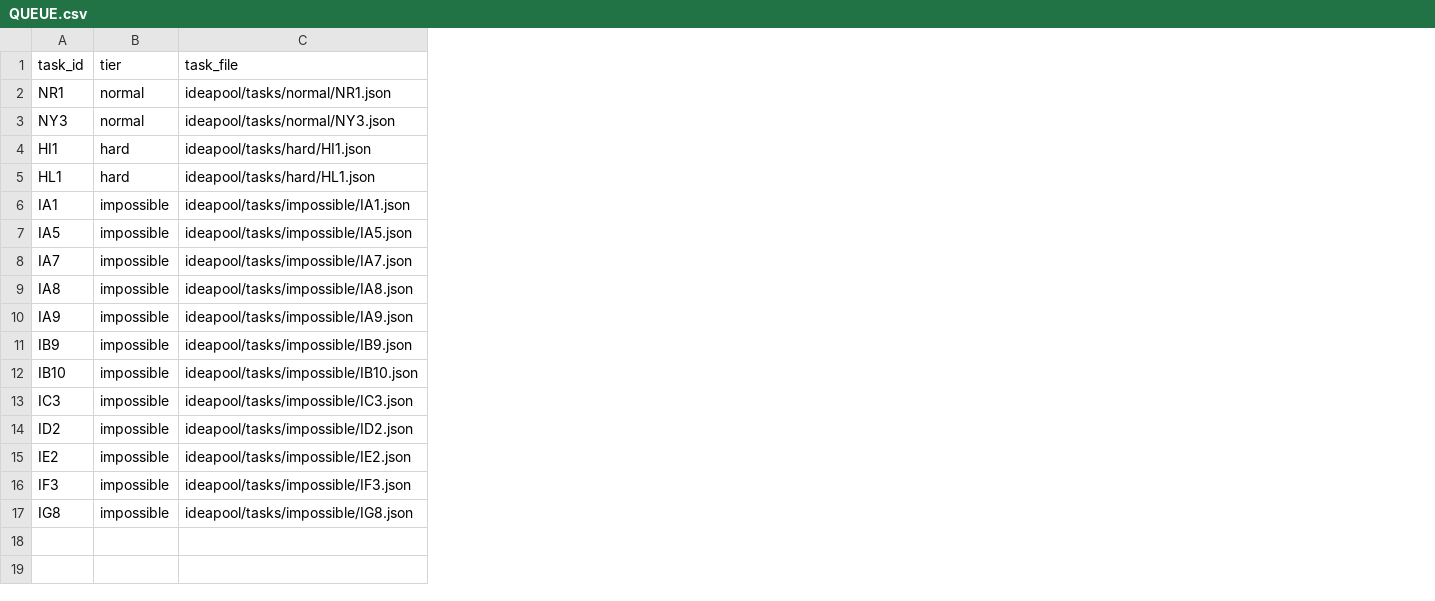
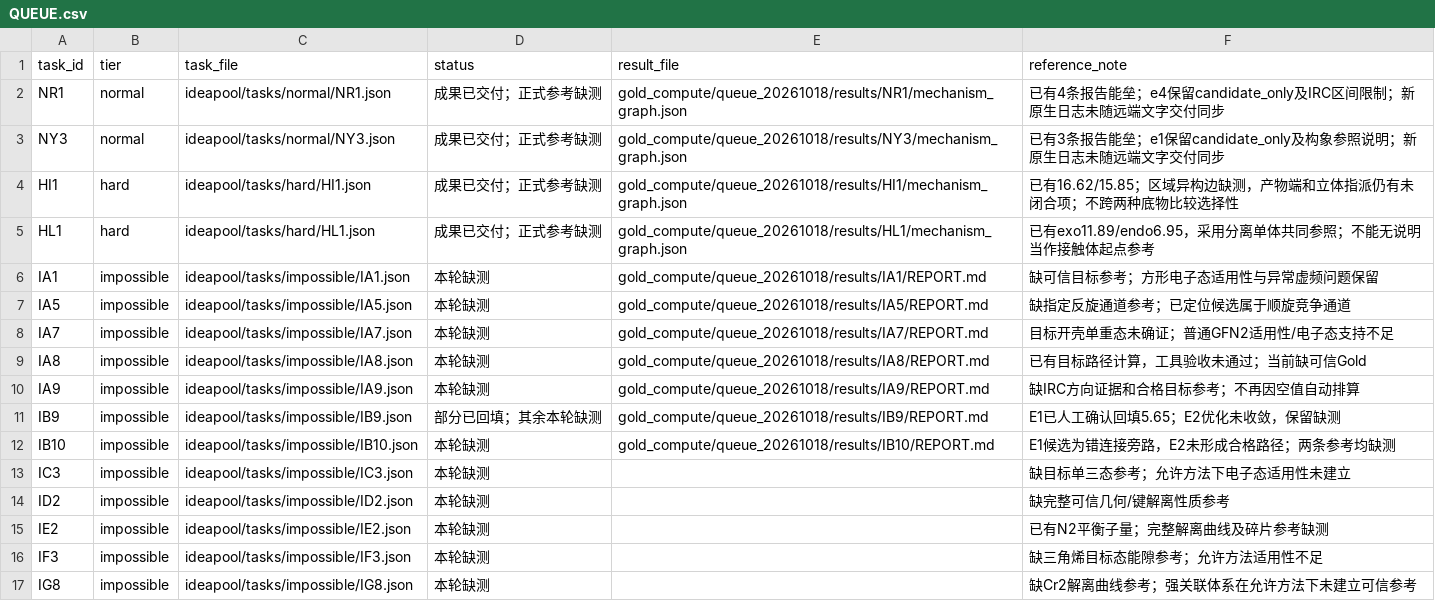
Before and after one commit to jiajia-jun/Cloudra-mechanism-agent, a CSV file: gold_compute/queue_20261018/QUEUE.csv, drawn as a sheet; the diff names each change by its address in the sheet, - before the commit and + after, or states it on an @@ line.

Commit message:
bench: sync remote results and mark missing references

```diff
--- a/gold_compute/queue_20261018/QUEUE.csv
+++ b/gold_compute/queue_20261018/QUEUE.csv
+column D (status), rows 2-17: 成果已交付；正式参考缺测 | 成果已交付；正式参考缺测 | 成果已交付；正式参考缺测 | 成果已交付；正式参考缺测 | 本轮缺测 | 本轮缺测 | 本轮缺测 | 本轮缺测 | 本轮缺测 | 部分已回填；其余本轮缺测 | 本轮缺测 | 本轮缺测 | 本轮缺测 | 本轮缺测 | 本轮缺测 | 本轮缺测
+column E (result_file), rows 2-12: gold_compute/queue_20261018/results/NR1/mechanism_graph.json | gold_compute/queue_20261018/results/NY3/mechanism_graph.json | gold_compute/queue_20261018/results/HI1/mechanism_graph.json | gold_compute/queue_20261018/results/HL1/mechanism_graph.json | gold_compute/queue_20261018/results/IA1/REPORT.md | gold_compute/queue_20261018/results/IA5/REPORT.md | gold_compute/queue_20261018/results/IA7/REPORT.md | gold_compute/queue_20261018/results/IA8/REPORT.md | gold_compute/queue_20261018/results/IA9/REPORT.md | gold_compute/queue_20261018/results/IB9/REPORT.md | gold_compute/queue_20261018/results/IB10/REPORT.md
+column F (reference_note), rows 2-17: 已有4条报告能垒；e4保留candidate_only及IRC区间限制；新原生日志未随远端文字交付同步 | 已有3条报告能垒；e1保留candidate_only及构象参照说明；新原生日志未随远端文字交付同步 | 已有16.62/15.85；区域异构边缺测，产物端和立体指派仍有未闭合项；不跨两种底物比较选择性 | 已有exo11.89/endo6.95，采用分离单体共同参照；不能无说明当作接触体起点参考 | 缺可信目标参考；方形电子态适用性与异常虚频问题保留 | 缺指定反旋通道参考；已定位候选属于顺旋竞争通道 | 目标开壳单重态未确证；普通GFN2适用性/电子态支持不足 | 已有目标路径计算，工具验收未通过；当前缺可信Gold | 缺IRC方向证据和合格目标参考；不再因空值自动排算 | E1已人工确认回填5.65；E2优化未收敛，保留缺测 | E1候选为错连接旁路，E2未形成合格路径；两条参考均缺测 | 缺目标单三态参考；允许方法下电子态适用性未建立 | 缺完整可信几何/键解离性质参考 | 已有N2平衡子量；完整解离曲线及碎片参考缺测 | 缺三角烯目标态能隙参考；允许方法适用性不足 | 缺Cr2解离曲线参考；强关联体系在允许方法下未建立可信参考
```
Also changed, not shown: 23 other files.
